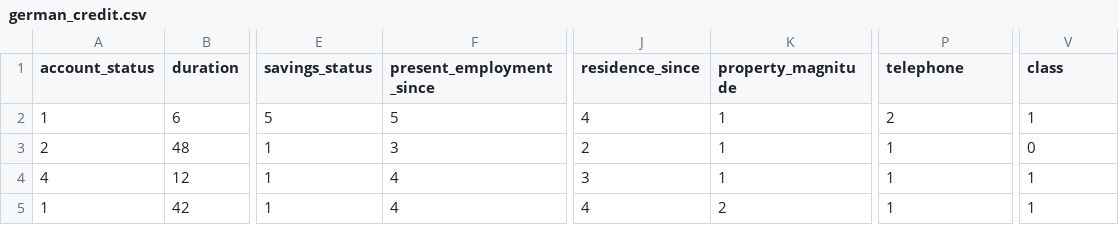
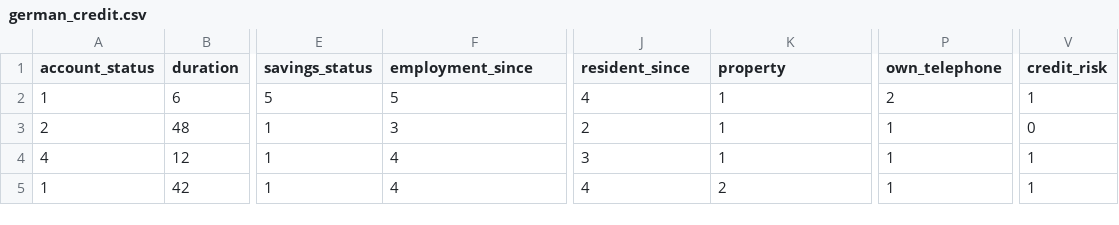
Before and after one commit to dainstudios/dain-data, a CSV file: datasets/preprocessed/german_credit.csv, drawn as a sheet; only a part is shown, gaps mark what is left out; the diff names each change by its address in the sheet, - before the commit and + after, or states it on an @@ line.

```diff
--- a/datasets/preprocessed/german_credit.csv
+++ b/datasets/preprocessed/german_credit.csv
-F1: present_employment_since
+F1: employment_since
-J1: residence_since
+J1: resident_since
-K1: property_magnitude
+K1: property
-P1: telephone
+P1: own_telephone
-V1: class
+V1: credit_risk
```
Also changed, not shown: datasets/raw/german_credit.csv.
